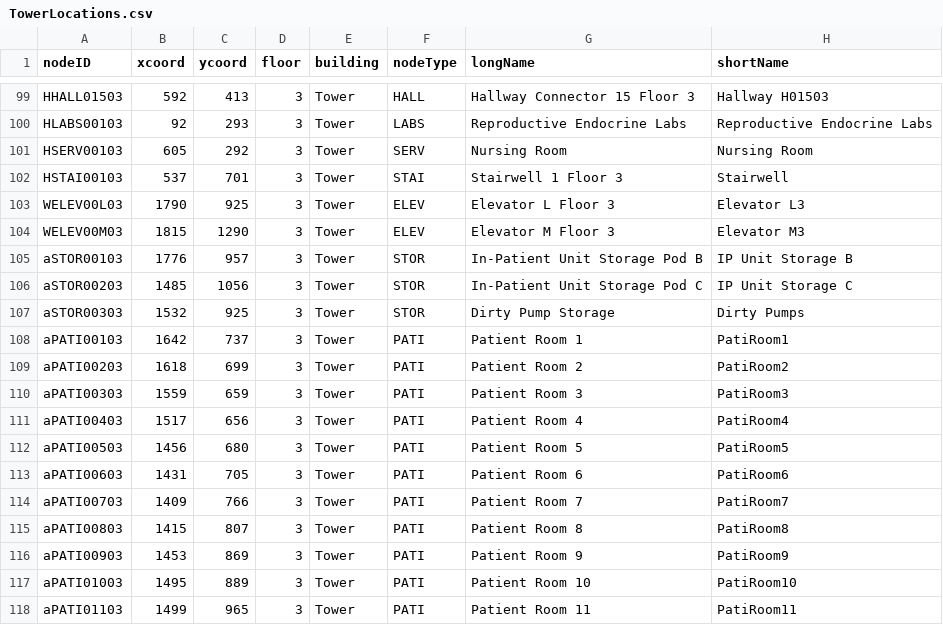
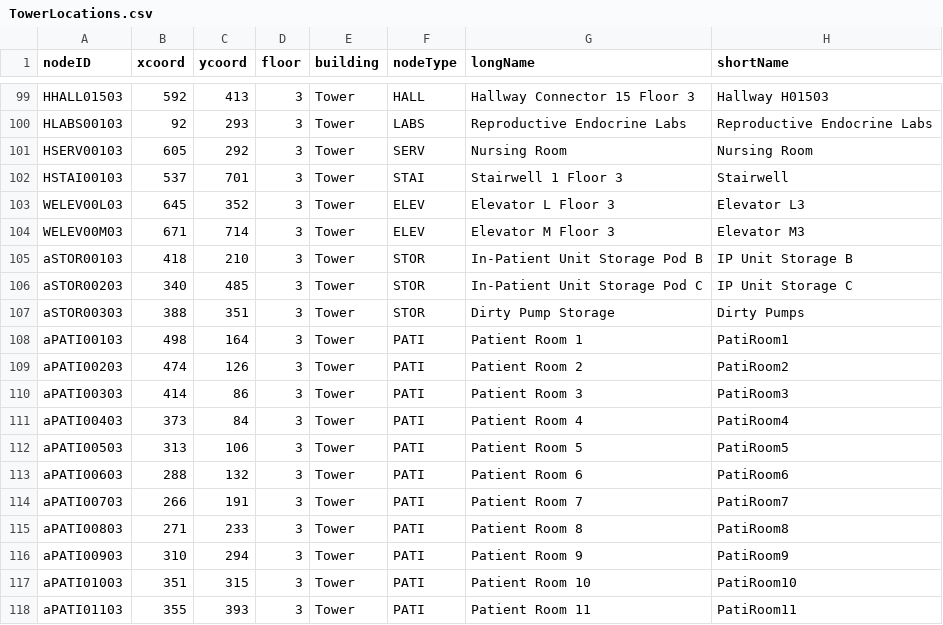
Before and after one commit to Bumble-The-Abominable-Snowman/CS3733-C22-Team-A-Application, a CSV file: src/main/resources/edu/wpi/cs3733/c22/teamA/db/CSVs/TowerLocations.csv, drawn as a sheet; only a part is shown, gaps mark what is left out; the diff covers the shown part only.

Commit message:
Finished floor 3 coordinate conversion

```diff
--- a/src/main/resources/edu/wpi/cs3733/c22/teamA/db/CSVs/TowerLocations.csv
+++ b/src/main/resources/edu/wpi/cs3733/c22/teamA/db/CSVs/TowerLocations.csv
@@ -102,17 +102,17 @@ HSERV00103,605,292,3,Tower,SERV,Nursing Room,Nursing Room
 HSTAI00103,537,701,3,Tower,STAI,Stairwell 1 Floor 3,Stairwell
-WELEV00L03,1790,925,3,Tower,ELEV,Elevator L Floor 3,Elevator L3
-WELEV00M03,1815,1290,3,Tower,ELEV,Elevator M Floor 3,Elevator M3
-aSTOR00103,1776,957,3,Tower,STOR,In-Patient Unit Storage Pod B,IP Unit Storage B
-aSTOR00203,1485,1056,3,Tower,STOR,In-Patient Unit Storage Pod C,IP Unit Storage C
-aSTOR00303,1532,925,3,Tower,STOR,Dirty Pump Storage,Dirty Pumps
-aPATI00103,1642,737,3,Tower,PATI,Patient Room 1,PatiRoom1
-aPATI00203,1618,699,3,Tower,PATI,Patient Room 2,PatiRoom2
-aPATI00303,1559,659,3,Tower,PATI,Patient Room 3 ,PatiRoom3
-aPATI00403,1517,656,3,Tower,PATI,Patient Room 4,PatiRoom4
-aPATI00503,1456,680,3,Tower,PATI,Patient Room 5,PatiRoom5
-aPATI00603,1431,705,3,Tower,PATI,Patient Room 6,PatiRoom6
-aPATI00703,1409,766,3,Tower,PATI,Patient Room 7,PatiRoom7
-aPATI00803,1415,807,3,Tower,PATI,Patient Room 8,PatiRoom8
-aPATI00903,1453,869,3,Tower,PATI,Patient Room 9,PatiRoom9
-aPATI01003,1495,889,3,Tower,PATI,Patient Room 10,PatiRoom10
-aPATI01103,1499,965,3,Tower,PATI,Patient Room 11,PatiRoom11
+WELEV00L03,645,352,3,Tower,ELEV,Elevator L Floor 3,Elevator L3
+WELEV00M03,671,714,3,Tower,ELEV,Elevator M Floor 3,Elevator M3
+aSTOR00103,418,210,3,Tower,STOR,In-Patient Unit Storage Pod B,IP Unit Storage B
+aSTOR00203,340,485,3,Tower,STOR,In-Patient Unit Storage Pod C,IP Unit Storage C
+aSTOR00303,388,351,3,Tower,STOR,Dirty Pump Storage,Dirty Pumps
+aPATI00103,498,164,3,Tower,PATI,Patient Room 1,PatiRoom1
+aPATI00203,474,126,3,Tower,PATI,Patient Room 2,PatiRoom2
+aPATI00303,414,86,3,Tower,PATI,Patient Room 3 ,PatiRoom3
+aPATI00403,373,84,3,Tower,PATI,Patient Room 4,PatiRoom4
+aPATI00503,313,106,3,Tower,PATI,Patient Room 5,PatiRoom5
+aPATI00603,288,132,3,Tower,PATI,Patient Room 6,PatiRoom6
+aPATI00703,266,191,3,Tower,PATI,Patient Room 7,PatiRoom7
+aPATI00803,271,233,3,Tower,PATI,Patient Room 8,PatiRoom8
+aPATI00903,310,294,3,Tower,PATI,Patient Room 9,PatiRoom9
+aPATI01003,351,315,3,Tower,PATI,Patient Room 10,PatiRoom10
+aPATI01103,355,393,3,Tower,PATI,Patient Room 11,PatiRoom11
```
Also changed, not shown: 18 edited cells elsewhere in this file.
